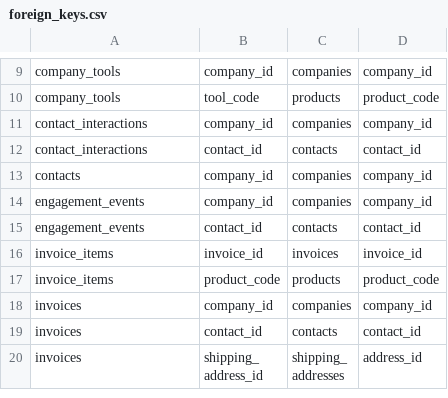
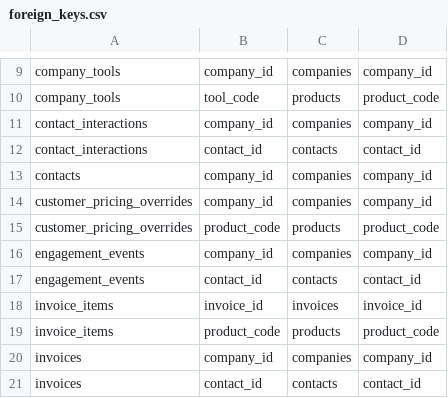
Before and after one commit to JackHarris99/technifold-automation, a CSV file: supabase/foreign_keys.csv, drawn as a sheet; only a part is shown, gaps mark what is left out; the shorter side is filled out with more unchanged rows; the diff names each change by its address in the sheet, - before the commit and + after, or states it on an @@ line.

```diff
--- a/supabase/foreign_keys.csv
+++ b/supabase/foreign_keys.csv
+row 14: customer_pricing_overrides | company_id | companies | company_id
+row 15: customer_pricing_overrides | product_code | products | product_code
```
Also changed, not shown: supabase/indexes.csv, supabase/primary_keys.csv, 14 other files.
